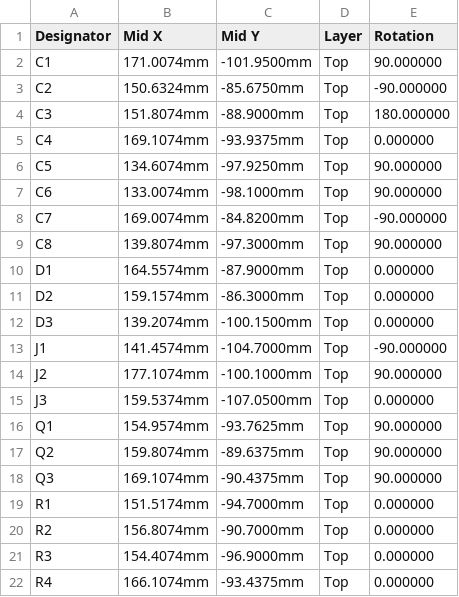
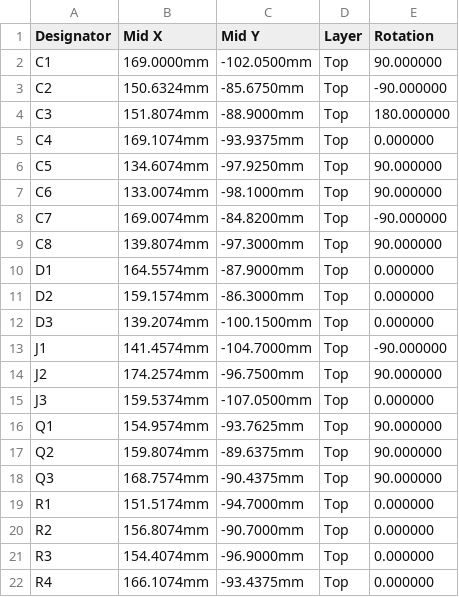
Before and after one commit to michaudtime/lumary-zigbee, a CSV file: hardware/kicad/cpl.csv, drawn as a sheet; only a part is shown.

```diff
--- a/hardware/kicad/cpl.csv
+++ b/hardware/kicad/cpl.csv
@@ -1,3 +1,3 @@
 Designator,Mid X,Mid Y,Layer,Rotation
-C1,171.0074mm,-101.9500mm,Top,90.000000
+C1,169.0000mm,-102.0500mm,Top,90.000000
 C2,150.6324mm,-85.6750mm,Top,-90.000000
@@ -13,3 +13,3 @@ D3,139.2074mm,-100.1500mm,Top,0.000000
 J1,141.4574mm,-104.7000mm,Top,-90.000000
-J2,177.1074mm,-100.1000mm,Top,90.000000
+J2,174.2574mm,-96.7500mm,Top,90.000000
 J3,159.5374mm,-107.0500mm,Top,0.000000
@@ -17,3 +17,3 @@ Q1,154.9574mm,-93.7625mm,Top,90.000000
 Q2,159.8074mm,-89.6375mm,Top,90.000000
-Q3,169.1074mm,-90.4375mm,Top,90.000000
+Q3,168.7574mm,-90.4375mm,Top,90.000000
 R1,151.5174mm,-94.7000mm,Top,0.000000
```
Also changed, not shown: hardware/kicad/pos-raw.csv, 15 other files.
